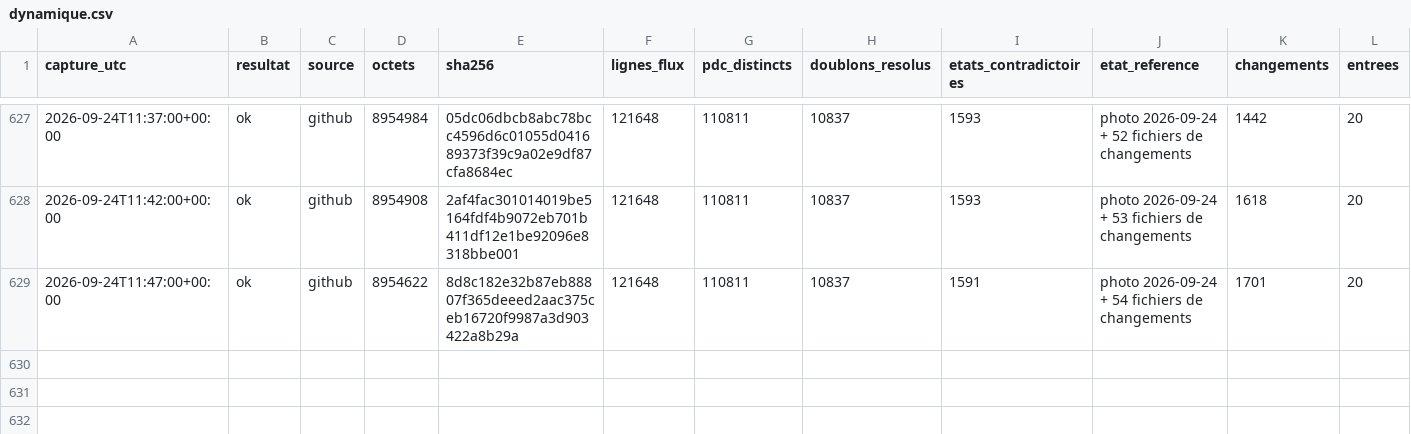
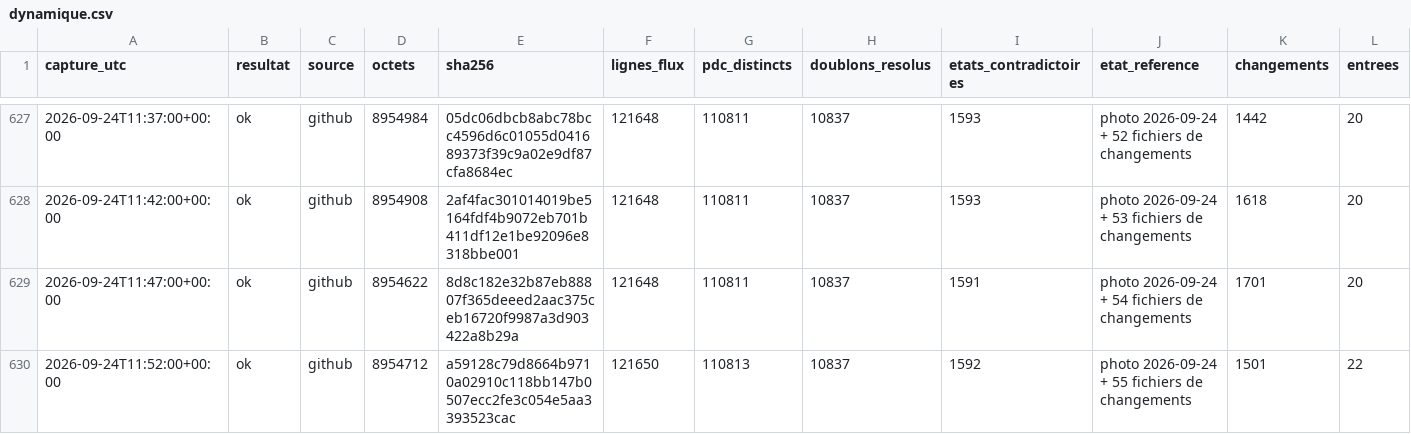
Before and after one commit to matheo-kandra/chargelab, a CSV file: data/collecte/journal/dynamique.csv, drawn as a sheet; only a part is shown, gaps mark what is left out; rows hold the shown columns only; the diff names each change by its address in the sheet, - before the commit and + after, or states it on an @@ line.

Commit message:
collecte locale 2026-09-24T11:52:06Z

```diff
--- a/data/collecte/journal/dynamique.csv
+++ b/data/collecte/journal/dynamique.csv
+row 630: 2026-09-24T11:52:00+00:00 | ok | github | 8954712 | a59128c79d8664b9710a02910c118bb147b0507ecc2fe3c054e5aa3393523cac | 121650 | 110813 | 10837 | 1592 | photo 2026-09-24 + 55 fichiers de changements | 1501 | 22
```
Also changed, not shown: 1 other file.
